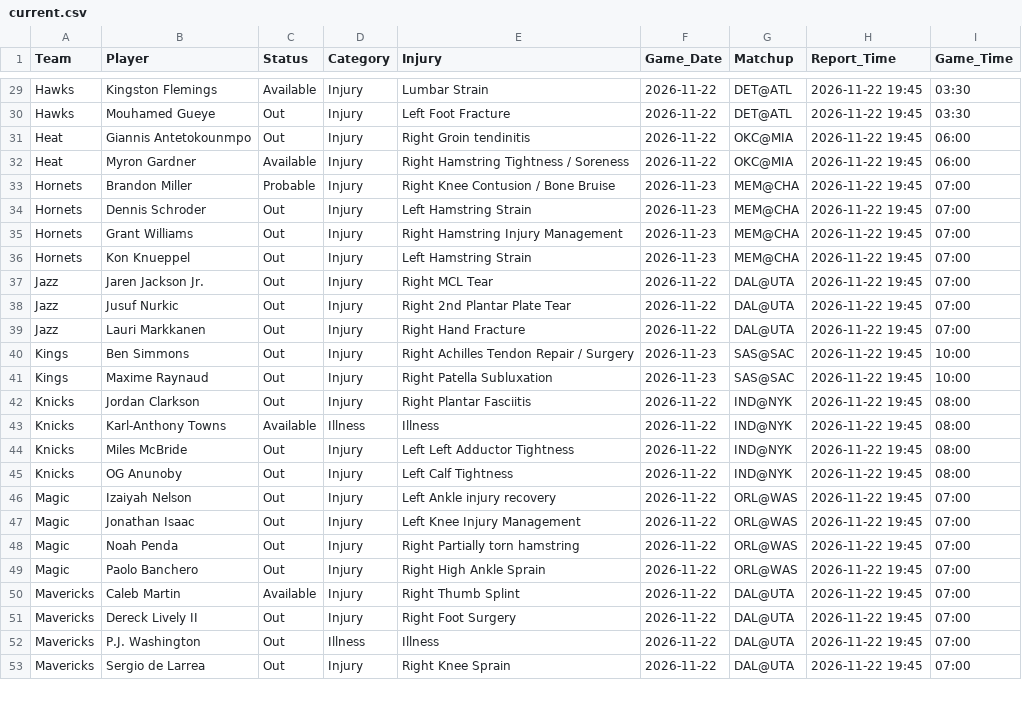
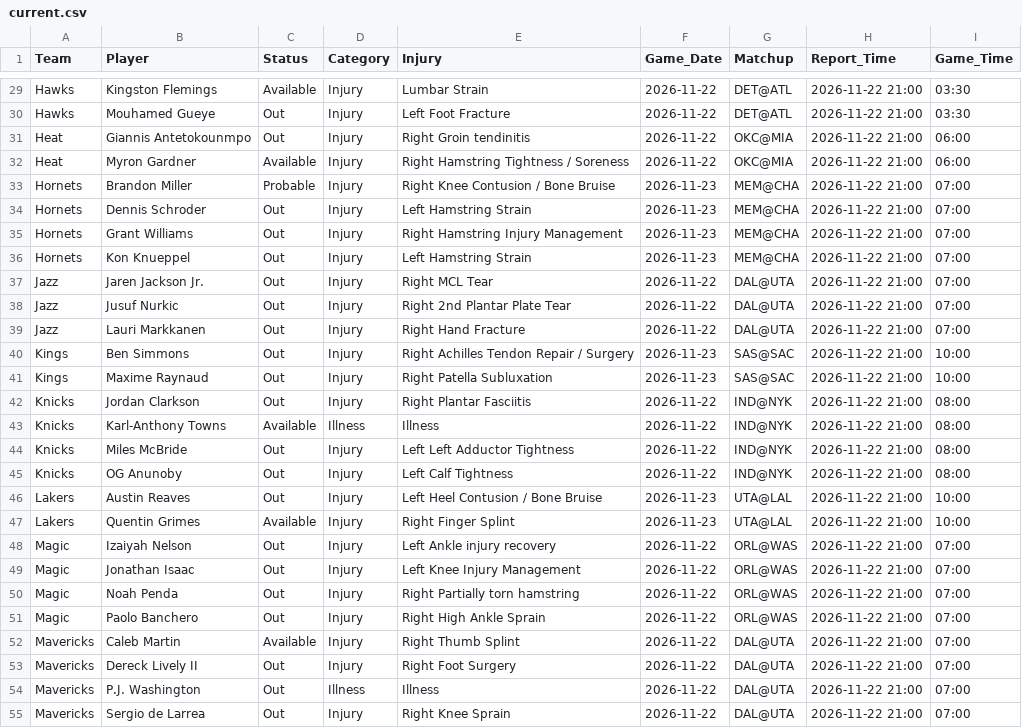
Before and after one commit to Nictaylorusa/injury-tracker, a CSV file: docs/current.csv, drawn as a sheet; only a part is shown, gaps mark what is left out; addresses are those after the commit; the diff covers the shown part only; the diff names each change by its address in the sheet, - before the commit and + after, or states it on an @@ line.

Commit message:
Update Right now

```diff
--- a/docs/current.csv
+++ b/docs/current.csv
-H29:H45 (Report_Time): 2026-11-22 19:45
+H29:H45 (Report_Time): 2026-11-22 21:00
+row 46: Lakers | Austin Reaves | Out | Injury | Left Heel Contusion / Bone Bruise | 2026-11-23 | UTA@LAL | 2026-11-22 21:00 | 10:00
+row 47: Lakers | Quentin Grimes | Available | Injury | Right Finger Splint | 2026-11-23 | UTA@LAL | 2026-11-22 21:00 | 10:00
-H48:H55 (Report_Time): 2026-11-22 19:45
+H48:H55 (Report_Time): 2026-11-22 21:00
```
Also changed, not shown: 6 added rows and 77 edited cells elsewhere in this file, 1 other file.
